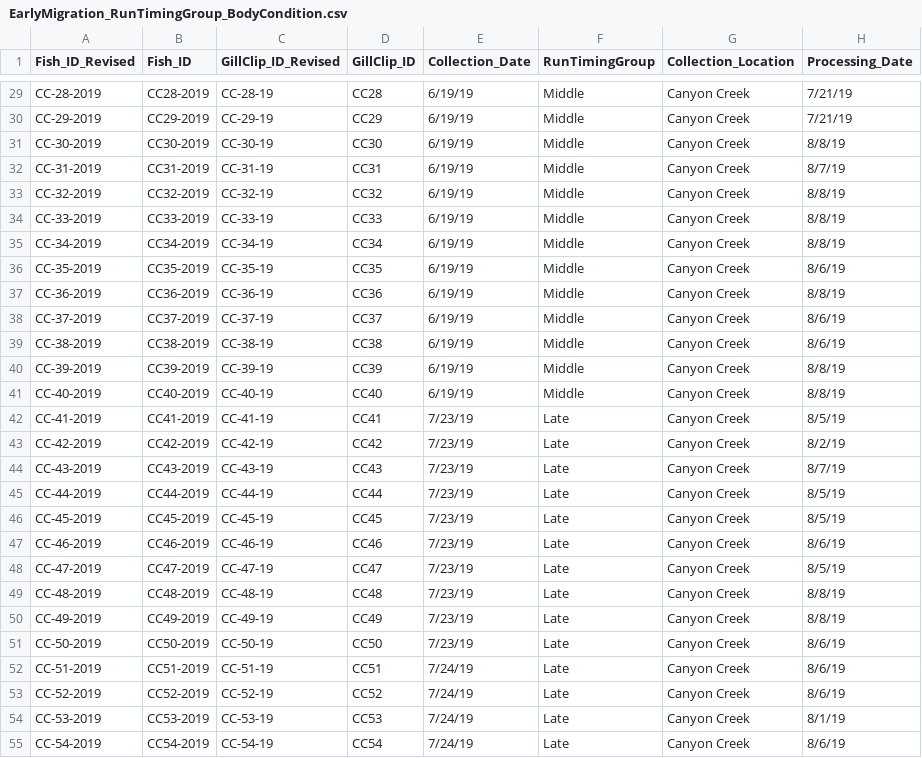
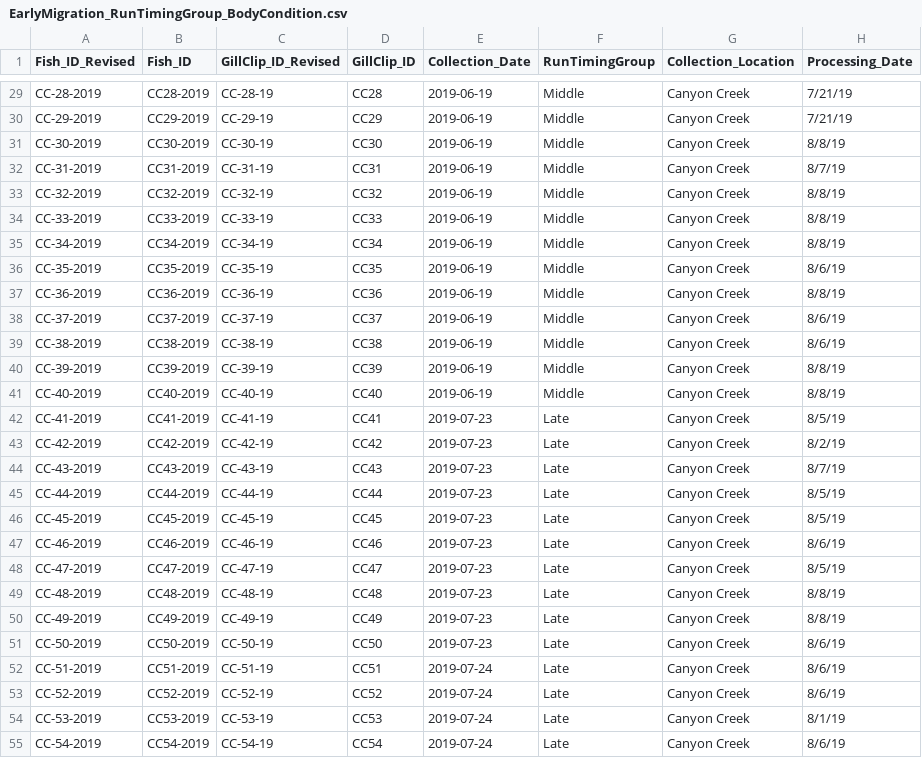
Before and after one commit to gormankb/Host_et_al._CJFAS, a CSV file: Data/EarlyMigration_RunTimingGroup_BodyCondition.csv, drawn as a sheet; only a part is shown, gaps mark what is left out; the diff covers the shown part only; the diff names each change by its address in the sheet, - before the commit and + after, or states it on an @@ line.

```diff
--- a/Data/EarlyMigration_RunTimingGroup_BodyCondition.csv
+++ b/Data/EarlyMigration_RunTimingGroup_BodyCondition.csv
-E29:E41 (Collection_Date): 6/19/19
+E29:E41 (Collection_Date): 2019-06-19
-E42:E51 (Collection_Date): 7/23/19
+E42:E51 (Collection_Date): 2019-07-23
-E52:E55 (Collection_Date): 7/24/19
+E52:E55 (Collection_Date): 2019-07-24
```
Also changed, not shown: 152 edited cells elsewhere in this file, 2 other files.
